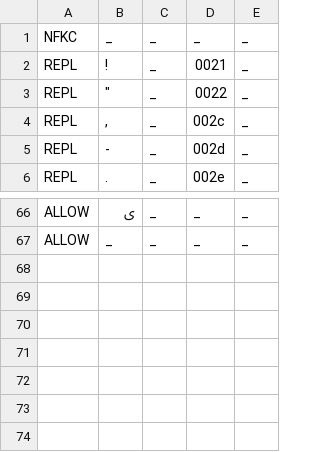
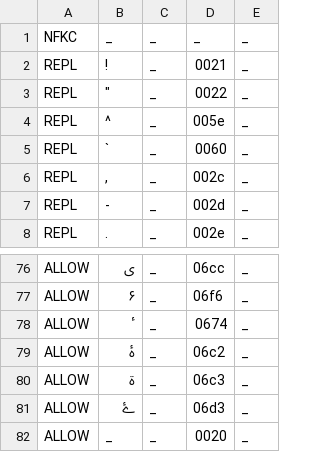
Before and after one commit to ftyers/commonvoice-utils, a TSV file: cvutils/data/ur/validate.tsv, drawn as a sheet; only a part is shown, gaps mark what is left out; addresses are those after the commit; the diff covers the shown part only; the diff names each change by its address in the sheet, - before the commit and + after, or states it on an @@ line.

```diff
--- a/cvutils/data/ur/validate.tsv
+++ b/cvutils/data/ur/validate.tsv
+row 4: REPL | ^ | _ | 005e | _
+row 5: REPL | ` | _ | 0060 | _
-D76: _
+D76: 06cc
+row 77: ALLOW | ۶ | _ | 06f6 | _
+row 78: ALLOW | ٴ | _ | 0674 | _
+row 79: ALLOW | ۂ | _ | 06c2 | _
+row 80: ALLOW | ۃ | _ | 06c3 | _
+row 81: ALLOW | ۓ | _ | 06d3 | _
-D82: _
+D82: 0020
```
Also changed, not shown: 8 added rows and 48 edited cells elsewhere in this file, 1 other file.
